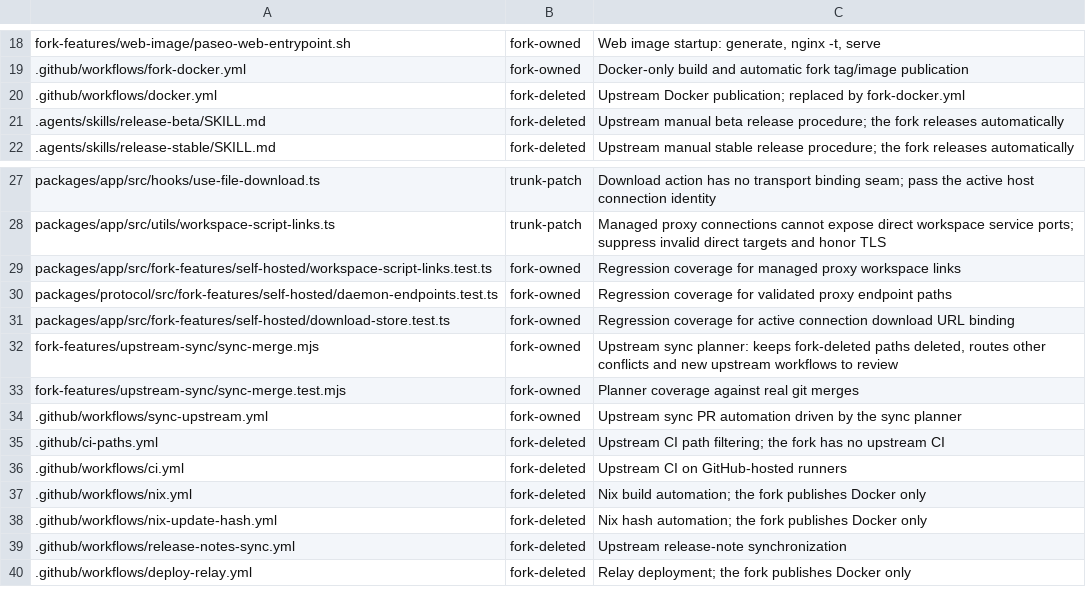
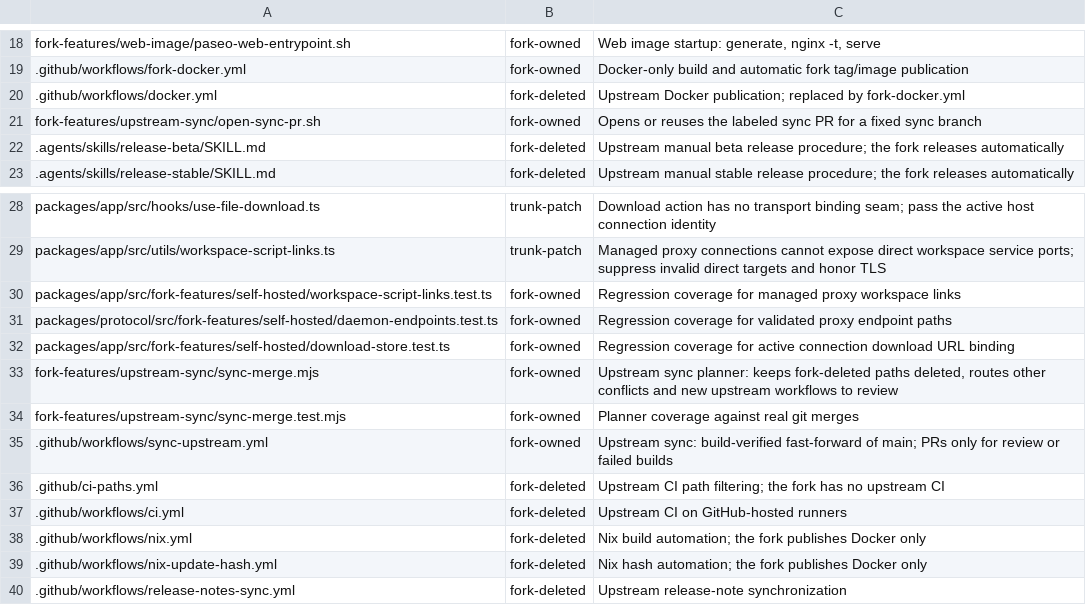
Before and after one commit to mouriya-s-lab/paseo, a TSV file: fork-features/ownership.tsv, drawn as a sheet; only a part is shown, gaps mark what is left out; the shorter side is filled out with more unchanged rows.

Commit message:
fork: land clean upstream syncs on main after a build-only verification
Co-Authored-By: Mouriya-Emma <85676458+Mouriya-Emma@users.noreply.github.com>

```diff
--- a/fork-features/ownership.tsv
+++ b/fork-features/ownership.tsv
@@ -20,2 +20,3 @@ fork-features/web-image/paseo-web-entrypoint.sh	fork-owned	Web image startup: ge
 .github/workflows/docker.yml	fork-deleted	Upstream Docker publication; replaced by fork-docker.yml
+fork-features/upstream-sync/open-sync-pr.sh	fork-owned	Opens or reuses the labeled sync PR for a fixed sync branch
 .agents/skills/release-beta/SKILL.md	fork-deleted	Upstream manual beta release procedure; the fork releases automatically
@@ -33,3 +34,3 @@ fork-features/upstream-sync/sync-merge.mjs	fork-owned	Upstream sync planner: kee
 fork-features/upstream-sync/sync-merge.test.mjs	fork-owned	Planner coverage against real git merges
-.github/workflows/sync-upstream.yml	fork-owned	Upstream sync PR automation driven by the sync planner
+.github/workflows/sync-upstream.yml	fork-owned	Upstream sync: build-verified fast-forward of main; PRs only for review or failed builds
 .github/ci-paths.yml	fork-deleted	Upstream CI path filtering; the fork has no upstream CI
```
Also changed, not shown: 6 other files.
